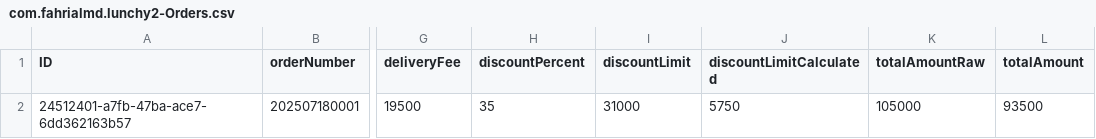
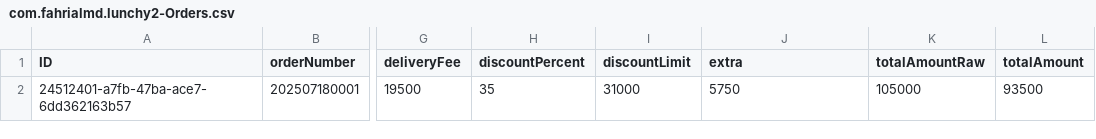
Before and after one commit to fahrialmd/lunchy2, a CSV file: db/data/com.fahrialmd.lunchy2-Orders.csv, drawn as a sheet; only a part is shown, gaps mark what is left out; the diff names each change by its address in the sheet, - before the commit and + after, or states it on an @@ line.

```diff
--- a/db/data/com.fahrialmd.lunchy2-Orders.csv
+++ b/db/data/com.fahrialmd.lunchy2-Orders.csv
-J1: discountLimitCalculated
+J1: extra
```
Also changed, not shown: db/data/com.fahrialmd.lunchy2-OrderItems.csv, 13 other files.
